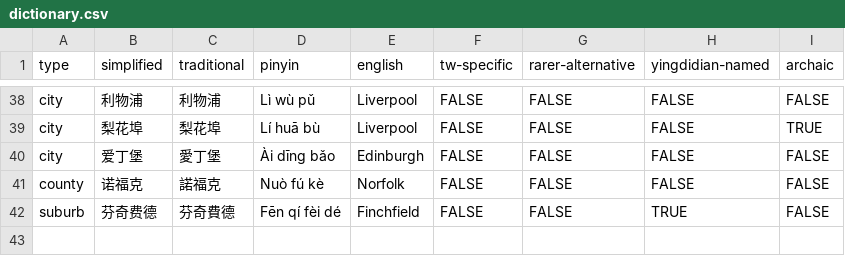
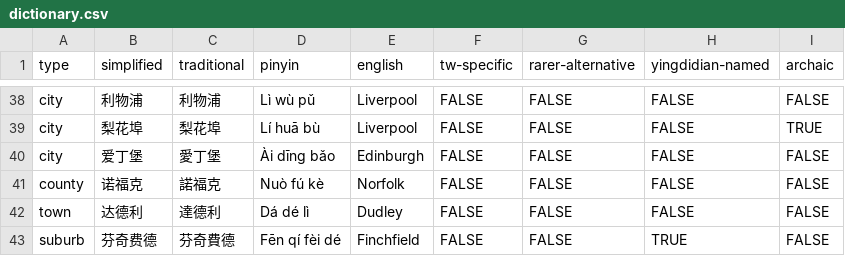
Before and after one commit to elliottjonestw/yingdidian, a CSV file: dictionary.csv, drawn as a sheet; only a part is shown, gaps mark what is left out.

Commit message:
Added 1 translation for "Dudley"

```diff
--- a/dictionary.csv
+++ b/dictionary.csv
@@ -41,2 +41,3 @@ city,爱丁堡,愛丁堡,Ài dīng bǎo,Edinburgh,FALSE,FALSE,FALSE,FALSE
 county,诺福克,諾福克,Nuò fú kè,Norfolk,FALSE,FALSE,FALSE,FALSE
+town,达德利,達德利,Dá dé lì,Dudley,FALSE,FALSE,FALSE,FALSE
 suburb,芬奇费德,芬奇費德,Fēn qí fèi dé,Finchfield,FALSE,FALSE,TRUE,FALSE
```
